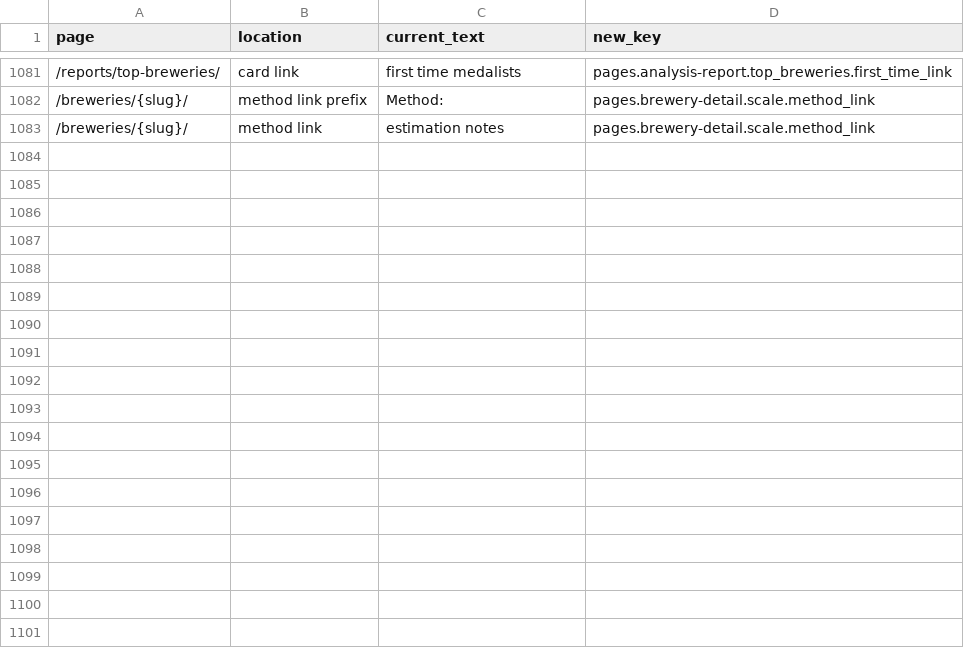
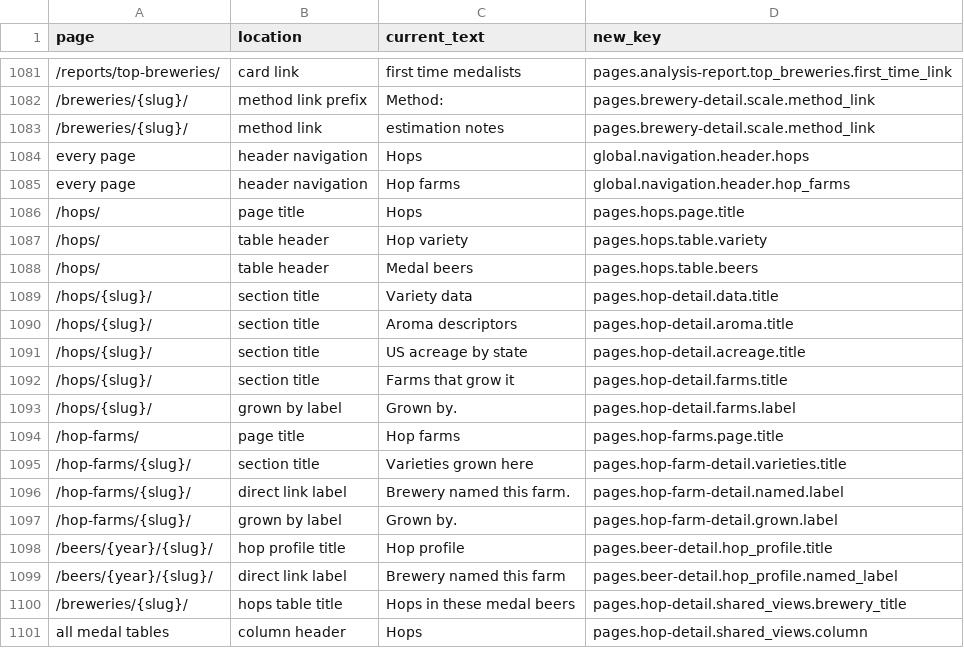
Before and after one commit to klappe-pm/2026-GABF-Analysis, a CSV file: .docs/content-management-system/inventory.csv, drawn as a sheet; only a part is shown, gaps mark what is left out; the diff names each change by its address in the sheet, - before the commit and + after, or states it on an @@ line.

Commit message:
Link 2026 medal beers, hops, and US hop farms across the site
Adds the hops and hop farms indexes with a page for each variety and farm, a hop profile on every beer page, a Hops column on medal tables, a hops table on brewery pages, hop links on the winners page and explorer, and Hop variety and Hop farm filters. A farm the brewery named and a farm that grows the variety are kept as two separate, labelled links.

```diff
--- a/.docs/content-management-system/inventory.csv
+++ b/.docs/content-management-system/inventory.csv
+row 1084: every page | header navigation | Hops | global.navigation.header.hops
+row 1085: every page | header navigation | Hop farms | global.navigation.header.hop_farms
+row 1086: /hops/ | page title | Hops | pages.hops.page.title
+row 1087: /hops/ | table header | Hop variety | pages.hops.table.variety
+row 1088: /hops/ | table header | Medal beers | pages.hops.table.beers
+row 1089: /hops/{slug}/ | section title | Variety data | pages.hop-detail.data.title
+row 1090: /hops/{slug}/ | section title | Aroma descriptors | pages.hop-detail.aroma.title
+row 1091: /hops/{slug}/ | section title | US acreage by state | pages.hop-detail.acreage.title
+row 1092: /hops/{slug}/ | section title | Farms that grow it | pages.hop-detail.farms.title
+row 1093: /hops/{slug}/ | grown by label | Grown by. | pages.hop-detail.farms.label
+row 1094: /hop-farms/ | page title | Hop farms | pages.hop-farms.page.title
+row 1095: /hop-farms/{slug}/ | section title | Varieties grown here | pages.hop-farm-detail.varieties.title
+row 1096: /hop-farms/{slug}/ | direct link label | Brewery named this farm. | pages.hop-farm-detail.named.label
+row 1097: /hop-farms/{slug}/ | grown by label | Grown by. | pages.hop-farm-detail.grown.label
+row 1098: /beers/{year}/{slug}/ | hop profile title | Hop profile | pages.beer-detail.hop_profile.title
+row 1099: /beers/{year}/{slug}/ | direct link label | Brewery named this farm | pages.beer-detail.hop_profile.named_label
+row 1100: /breweries/{slug}/ | hops table title | Hops in these medal beers | pages.hop-detail.shared_views.brewery_title
+row 1101: all medal tables | column header | Hops | pages.hop-detail.shared_views.column
```
Also changed, not shown: 21 other files.
